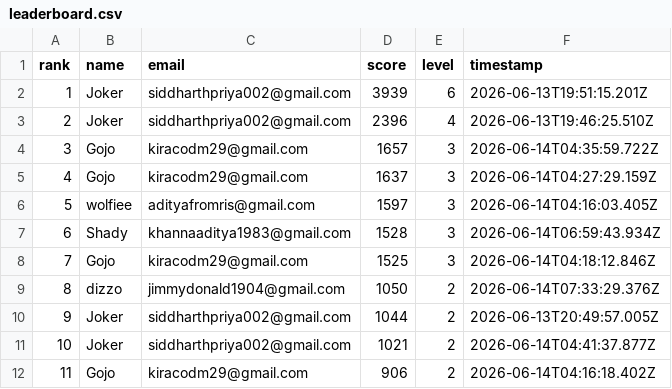
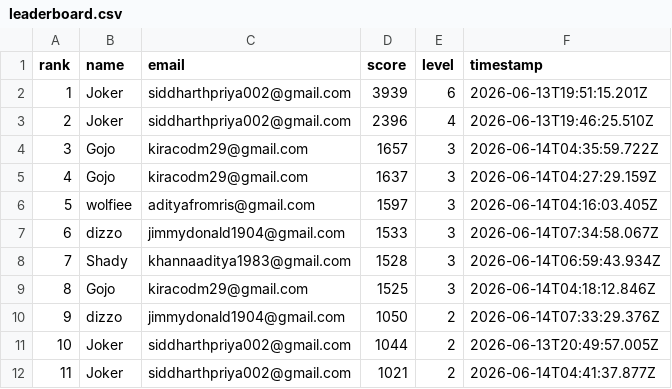
Before and after one commit to jokerdetected/injusticeleague, a CSV file: leaderboard.csv, drawn as a sheet; only a part is shown; the shorter side is filled out with more unchanged rows; addresses are those after the commit; the diff names each change by its address in the sheet, - before the commit and + after, or states it on an @@ line.

Commit message:
score: dizzo (1533)

```diff
--- a/leaderboard.csv
+++ b/leaderboard.csv
+row 7: 6 | dizzo | jimmydonald1904@gmail.com | 1533 | 3 | 2026-06-14T07:34:58.067Z
@@ column A (rank) renumbered from row 8 down @@
```
